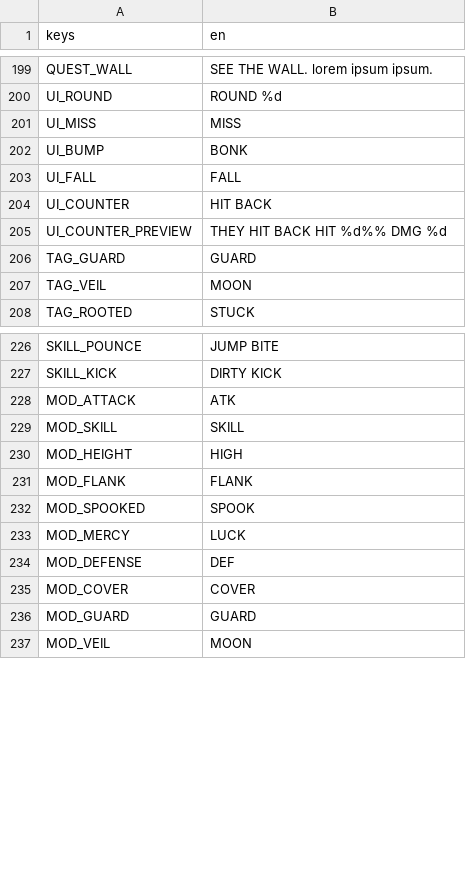
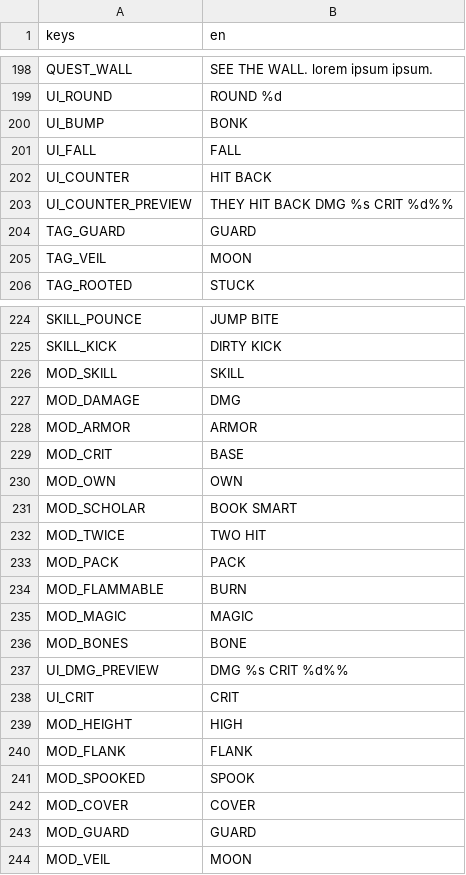
Before and after one commit to BrandonSigil/lodestone, a CSV file: game/text/placeholder.csv, drawn as a sheet; only a part is shown, gaps mark what is left out; the diff covers the shown part only.

```diff
--- a/game/text/placeholder.csv
+++ b/game/text/placeholder.csv
@@ -200,3 +199,2 @@ QUEST_WALL,SEE THE WALL. lorem ipsum ipsum.
 UI_ROUND,ROUND %d
-UI_MISS,MISS
 UI_BUMP,BONK
@@ -204,3 +202,3 @@ UI_FALL,FALL
 UI_COUNTER,HIT BACK
-UI_COUNTER_PREVIEW,THEY HIT BACK  HIT %d%%  DMG %d
+UI_COUNTER_PREVIEW,THEY HIT BACK  DMG %s  CRIT %d%%
 TAG_GUARD,GUARD
@@ -227,4 +225,15 @@ SKILL_POUNCE,JUMP BITE
 SKILL_KICK,DIRTY KICK
-MOD_ATTACK,ATK
 MOD_SKILL,SKILL
+MOD_DAMAGE,DMG
+MOD_ARMOR,ARMOR
+MOD_CRIT,BASE
+MOD_OWN,OWN
+MOD_SCHOLAR,BOOK SMART
+MOD_TWICE,TWO HIT
+MOD_PACK,PACK
+MOD_FLAMMABLE,BURN
+MOD_MAGIC,MAGIC
+MOD_BONES,BONE
+UI_DMG_PREVIEW,DMG %s  CRIT %d%%
+UI_CRIT,CRIT
 MOD_HEIGHT,HIGH
@@ -232,4 +241,2 @@ MOD_FLANK,FLANK
 MOD_SPOOKED,SPOOK
-MOD_MERCY,LUCK
-MOD_DEFENSE,DEF
 MOD_COVER,COVER
```
Also changed, not shown: 2 removed rows elsewhere in this file, game/data/abilities.csv, 27 other files.
